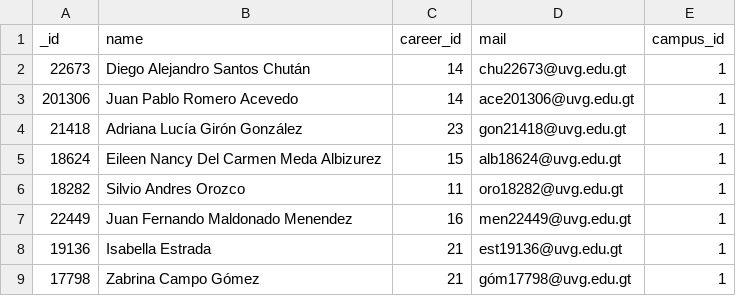
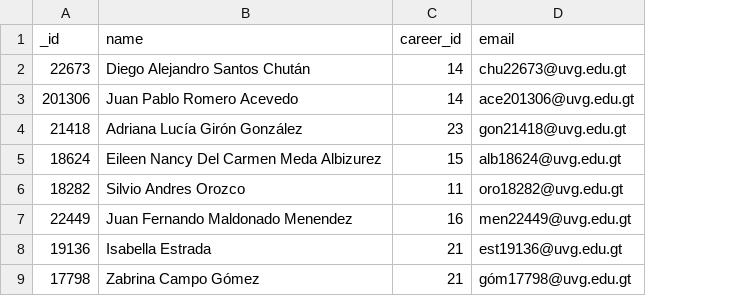
Before and after one commit to FranzCastillo/DB-MongoDB-Charts, a CSV file: src/data/students.csv, drawn as a sheet; only a part is shown; the diff names each change by its address in the sheet, - before the commit and + after, or states it on an @@ line.

```diff
--- a/src/data/students.csv
+++ b/src/data/students.csv
-column E (campus_id), rows 2-9: all 1
-D1: mail
+D1: email
```
Also changed, not shown: src/data/careers.csv, src/data/countries.csv, 4 other files.
